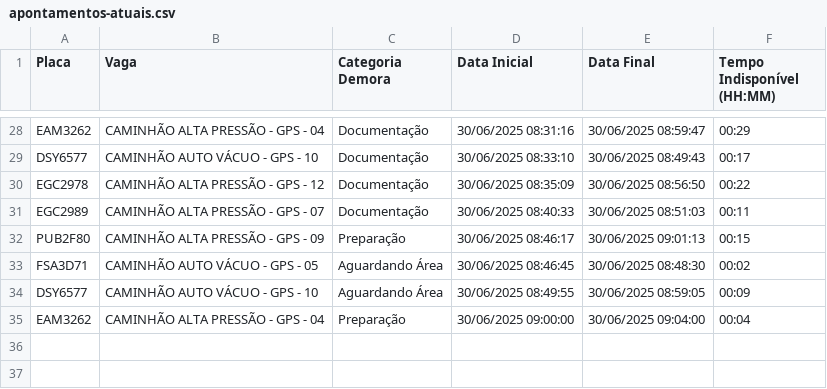
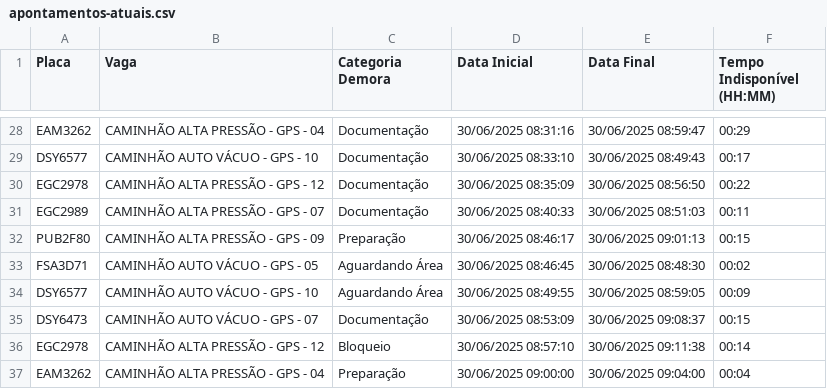
Before and after one commit to GrupoGps-Mecanizada/Apontamento-Dos-Tablets, a CSV file: data/apontamentos-atuais.csv, drawn as a sheet; only a part is shown, gaps mark what is left out.

Commit message:
🔄 Auto-refresh 5: 30/06/2025, 09:13:00

```diff
--- a/data/apontamentos-atuais.csv
+++ b/data/apontamentos-atuais.csv
@@ -34,2 +34,4 @@
 "DSY6577";"CAMINHÃO AUTO VÁCUO - GPS - 10";"Aguardando Área";"30/06/2025 08:49:55";"30/06/2025 08:59:05";"00:09"
+"DSY6473";"CAMINHÃO AUTO VÁCUO - GPS - 07";"Documentação";"30/06/2025 08:53:09";"30/06/2025 09:08:37";"00:15"
+"EGC2978";"CAMINHÃO ALTA PRESSÃO - GPS - 12";"Bloqueio";"30/06/2025 08:57:10";"30/06/2025 09:11:38";"00:14"
 "EAM3262";"CAMINHÃO ALTA PRESSÃO - GPS - 04";"Preparação";"30/06/2025 09:00:00";"30/06/2025 09:04:00";"00:04"
```
